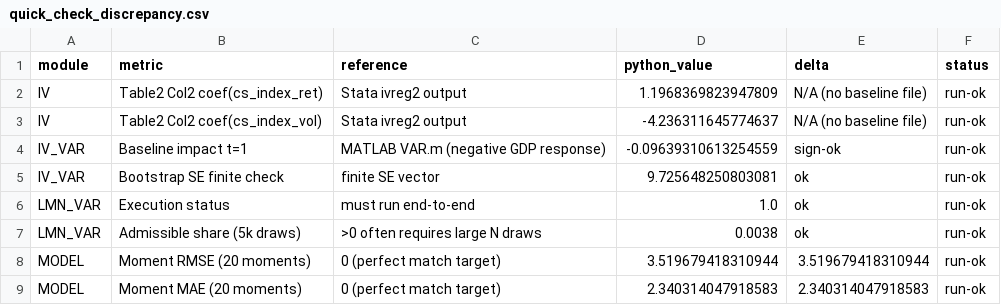
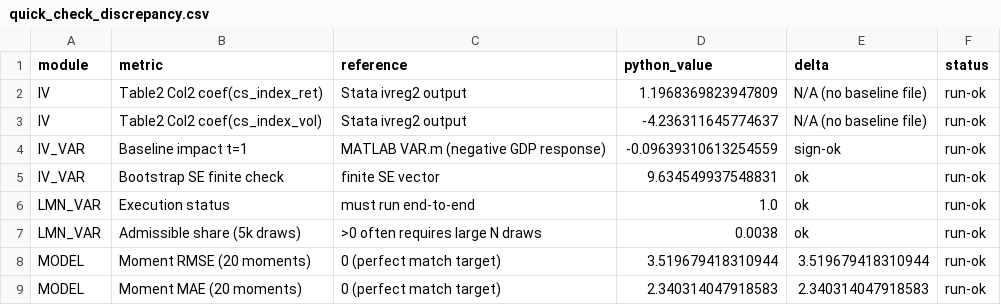
Before and after one commit to IFifififif/uncertainty-disasters, a CSV file: output/quick_check_discrepancy.csv, drawn as a sheet.

```diff
--- a/output/quick_check_discrepancy.csv
+++ b/output/quick_check_discrepancy.csv
@@ -4,3 +4,3 @@ IV,Table2 Col2 coef(cs_index_vol),Stata ivreg2 output,-4.236311645774637,N/A (no
 IV_VAR,Baseline impact t=1,MATLAB VAR.m (negative GDP response),-0.09639310613254559,sign-ok,run-ok
-IV_VAR,Bootstrap SE finite check,finite SE vector,9.725648250803081,ok,run-ok
+IV_VAR,Bootstrap SE finite check,finite SE vector,9.634549937548831,ok,run-ok
 LMN_VAR,Execution status,must run end-to-end,1.0,ok,run-ok
```
Also changed, not shown: 4 other files.
